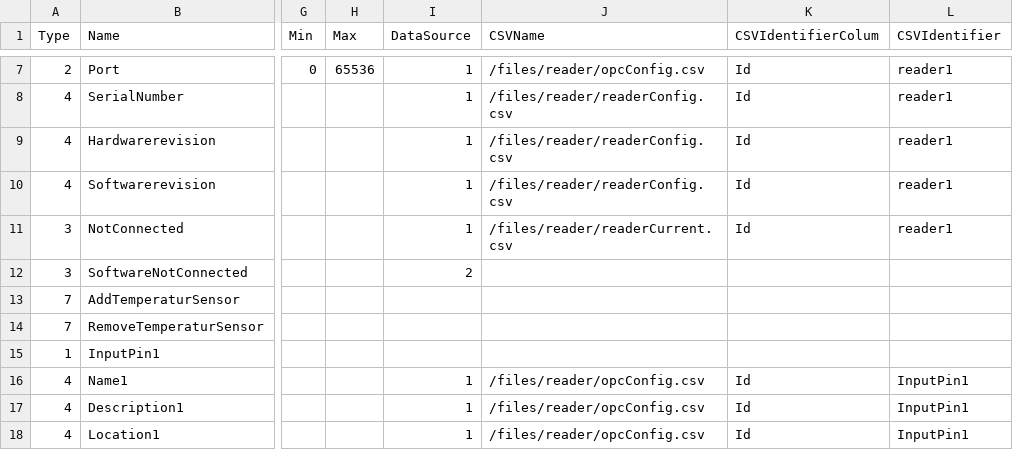
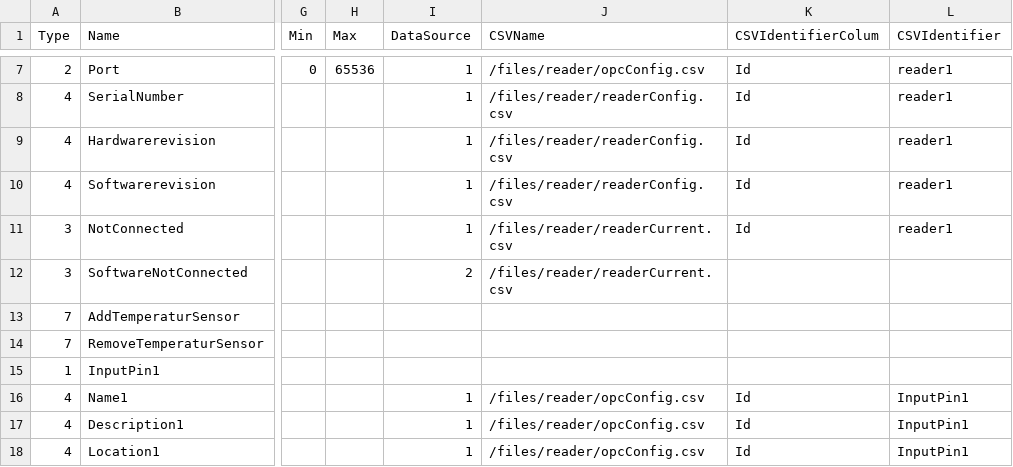
Before and after one commit to MurtiC/multicom, a CSV file: OPCUAServer/files/server/node.csv, drawn as a sheet; only a part is shown, gaps mark what is left out; the diff names each change by its address in the sheet, - before the commit and + after, or states it on an @@ line.

```diff
--- a/OPCUAServer/files/server/node.csv
+++ b/OPCUAServer/files/server/node.csv
-J12 (CSVName): (empty)
+J12 (CSVName): /files/reader/readerCurrent.csv
```
Also changed, not shown: OPCUAServer/files/server/runtimeNode.csv, 19 other files.
